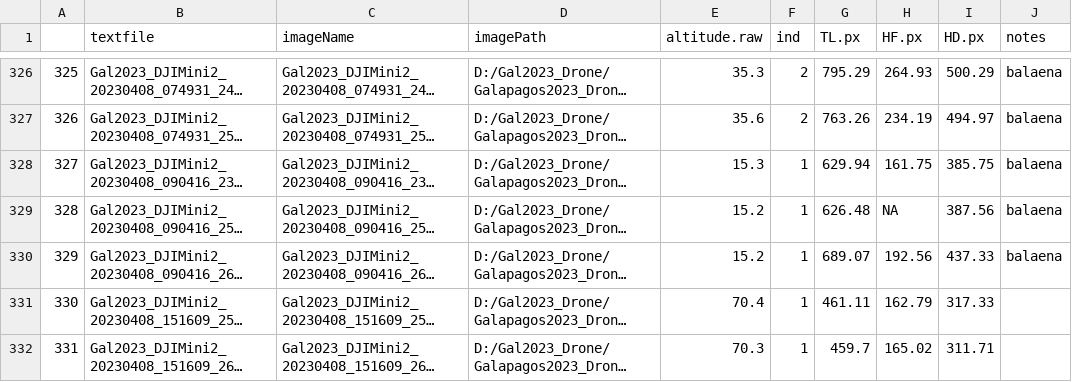
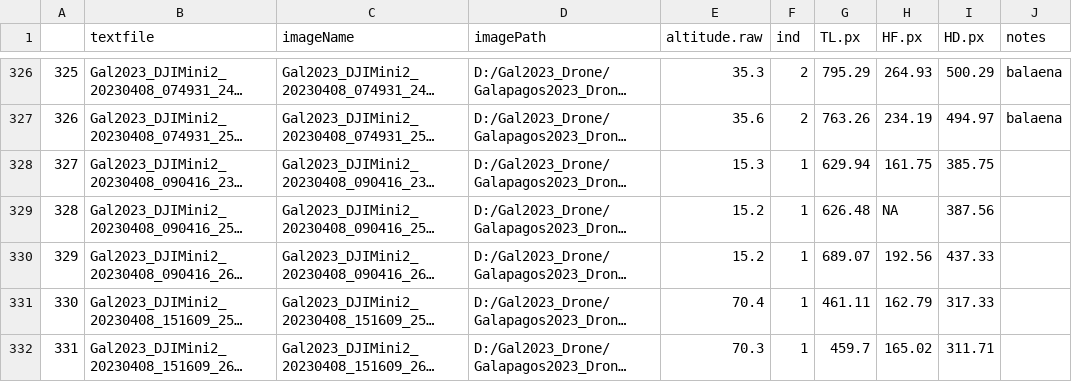
Before and after one commit to anaeguiguren/SpermWhale_SexAge_Drone_VSC, a CSV file: Data/morpho.output.batch2.csv, drawn as a sheet; only a part is shown, gaps mark what is left out; long unchanged cells end in …; the diff names each change by its address in the sheet, - before the commit and + after, or states it on an @@ line.

```diff
--- a/Data/morpho.output.batch2.csv
+++ b/Data/morpho.output.batch2.csv
-J328:J330 (notes): balaena
+J328:J330 (notes): (empty)
```
Also changed, not shown: 9 other files.
